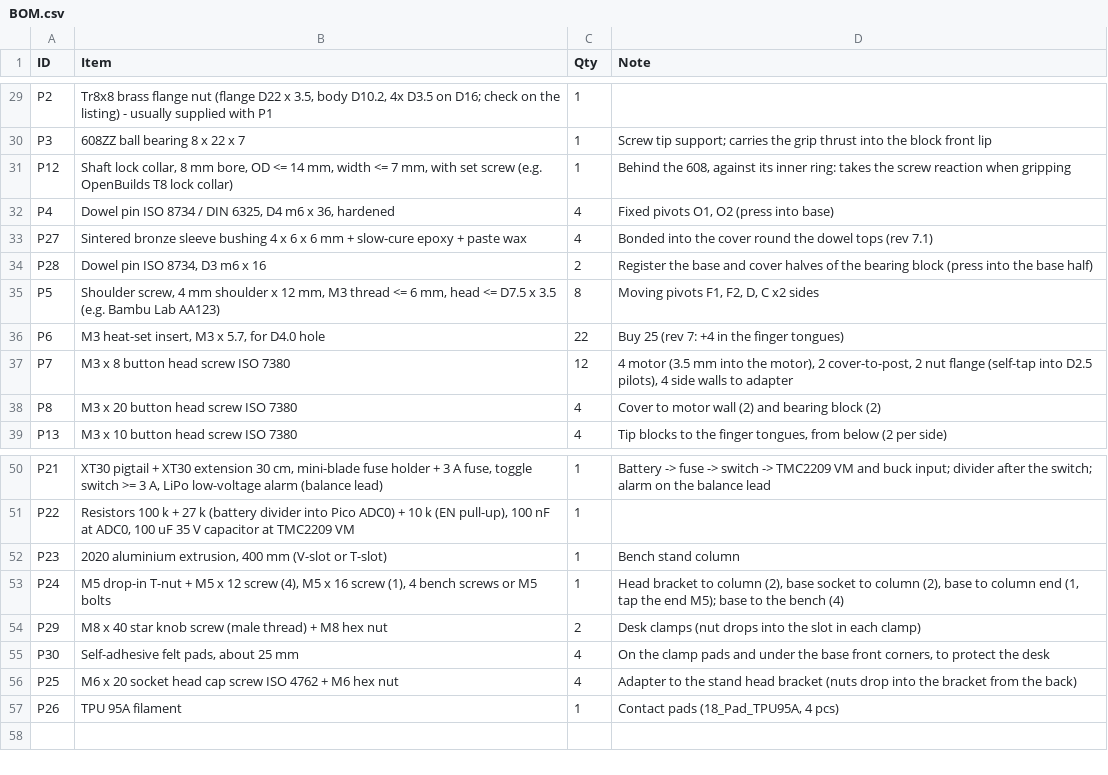
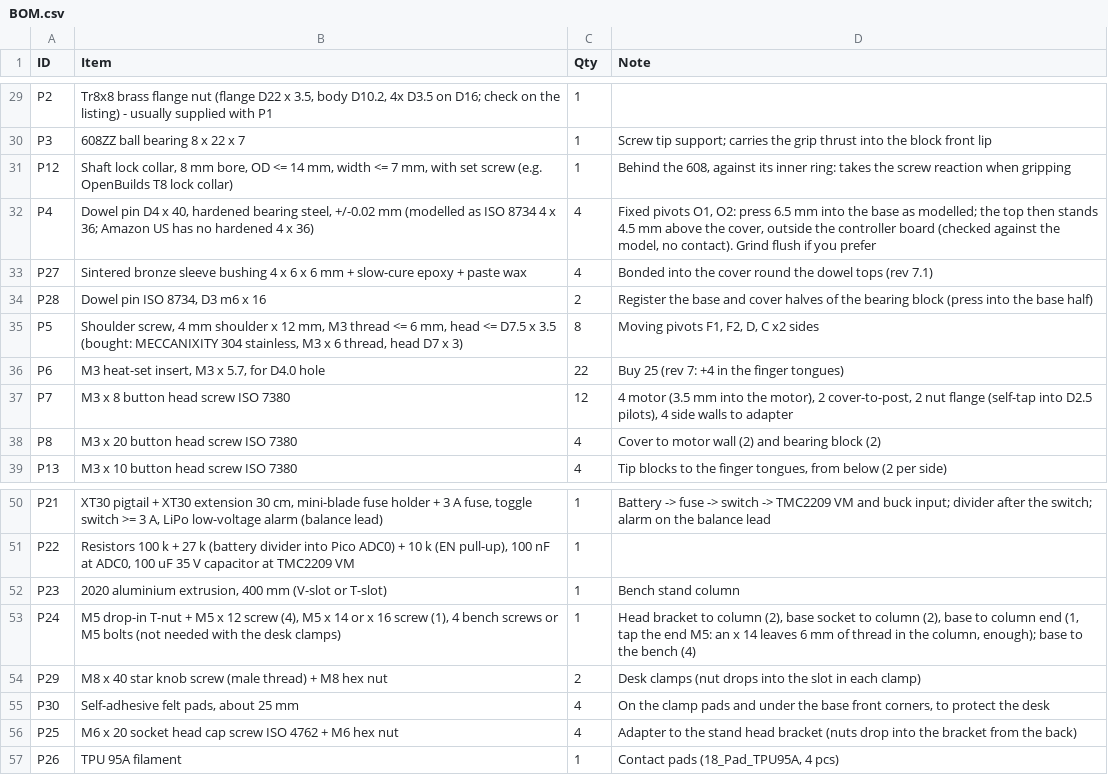
Before and after one commit to anuragbhandari-eng/Gripper_V2, a CSV file: gripper_fabrication_rev7/BOM.csv, drawn as a sheet; only a part is shown, gaps mark what is left out.

```diff
--- a/gripper_fabrication_rev7/BOM.csv
+++ b/gripper_fabrication_rev7/BOM.csv
@@ -31,6 +31,6 @@ P3,608ZZ ball bearing 8 x 22 x 7,1,Screw tip support; carries the grip thrust in
 P12,"Shaft lock collar, 8 mm bore, OD <= 14 mm, width <= 7 mm, with set screw (e.g. OpenBuilds T8 lock collar)",1,"Behind the 608, against its inner ring: takes the screw reaction when gripping"
-P4,"Dowel pin ISO 8734 / DIN 6325, D4 m6 x 36, hardened",4,"Fixed pivots O1, O2 (press into base)"
+P4,"Dowel pin D4 x 40, hardened bearing steel, +/-0.02 mm (modelled as ISO 8734 4 x 36; Amazon US has no hardened 4 x 36)",4,"Fixed pivots O1, O2: press 6.5 mm into the base as modelled; the top then stands 4.5 mm above the cover, outside the controller board (checked against the model, no contact). Grind flush if you prefer"
 P27,Sintered bronze sleeve bushing 4 x 6 x 6 mm + slow-cure epoxy + paste wax,4,Bonded into the cover round the dowel tops (rev 7.1)
 P28,"Dowel pin ISO 8734, D3 m6 x 16",2,Register the base and cover halves of the bearing block (press into the base half)
-P5,"Shoulder screw, 4 mm shoulder x 12 mm, M3 thread <= 6 mm, head <= D7.5 x 3.5 (e.g. Bambu Lab AA123)",8,"Moving pivots F1, F2, D, C x2 sides"
+P5,"Shoulder screw, 4 mm shoulder x 12 mm, M3 thread <= 6 mm, head <= D7.5 x 3.5 (bought: MECCANIXITY 304 stainless, M3 x 6 thread, head D7 x 3)",8,"Moving pivots F1, F2, D, C x2 sides"
 P6,"M3 heat-set insert, M3 x 5.7, for D4.0 hole",22,Buy 25 (rev 7: +4 in the finger tongues)
@@ -52,3 +52,3 @@ P22,"Resistors 100 k + 27 k (battery divider into Pico ADC0) + 10 k (EN pull-up)
 P23,"2020 aluminium extrusion, 400 mm (V-slot or T-slot)",1,Bench stand column
-P24,"M5 drop-in T-nut + M5 x 12 screw (4), M5 x 16 screw (1), 4 bench screws or M5 bolts",1,"Head bracket to column (2), base socket to column (2), base to column end (1, tap the end M5); base to the bench (4)"
+P24,"M5 drop-in T-nut + M5 x 12 screw (4), M5 x 14 or x 16 screw (1), 4 bench screws or M5 bolts (not needed with the desk clamps)",1,"Head bracket to column (2), base socket to column (2), base to column end (1, tap the end M5: an x 14 leaves 6 mm of thread in the column, enough); base to the bench (4)"
 P29,M8 x 40 star knob screw (male thread) + M8 hex nut,2,Desk clamps (nut drops into the slot in each clamp)
```
Also changed, not shown: 6 other files.
